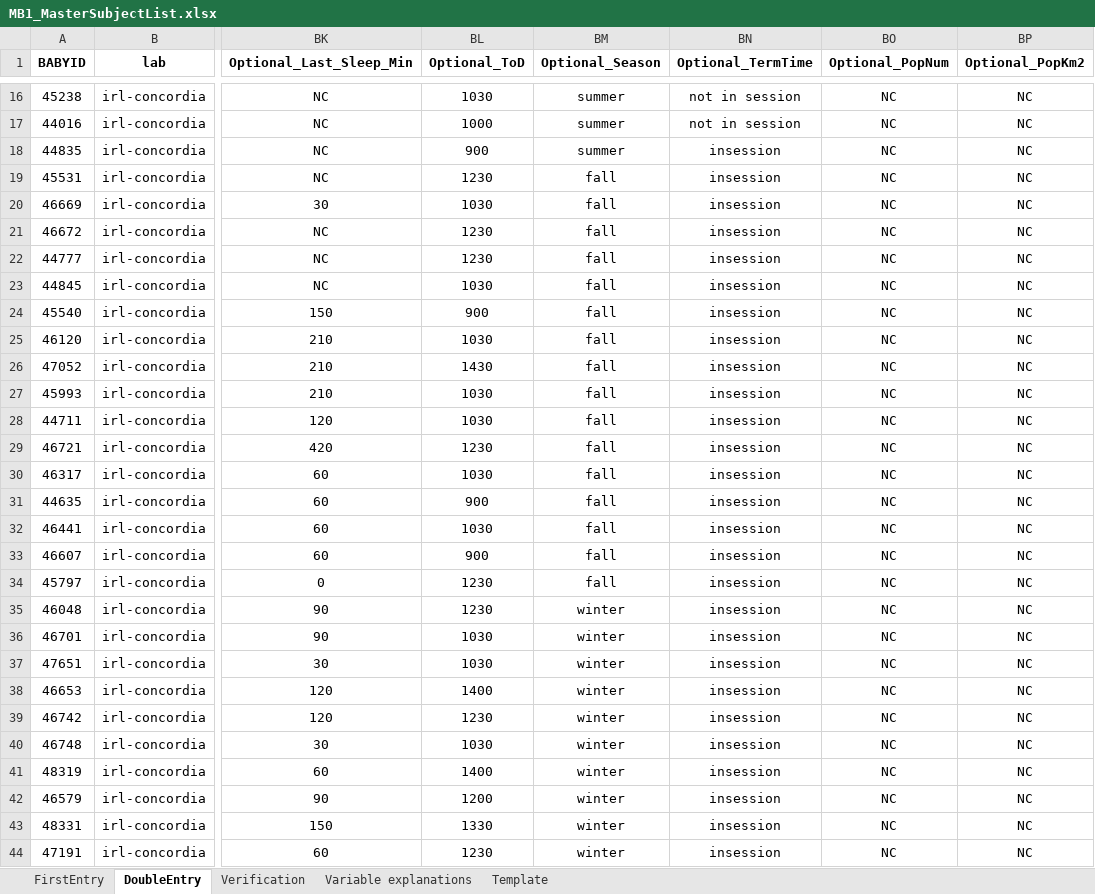
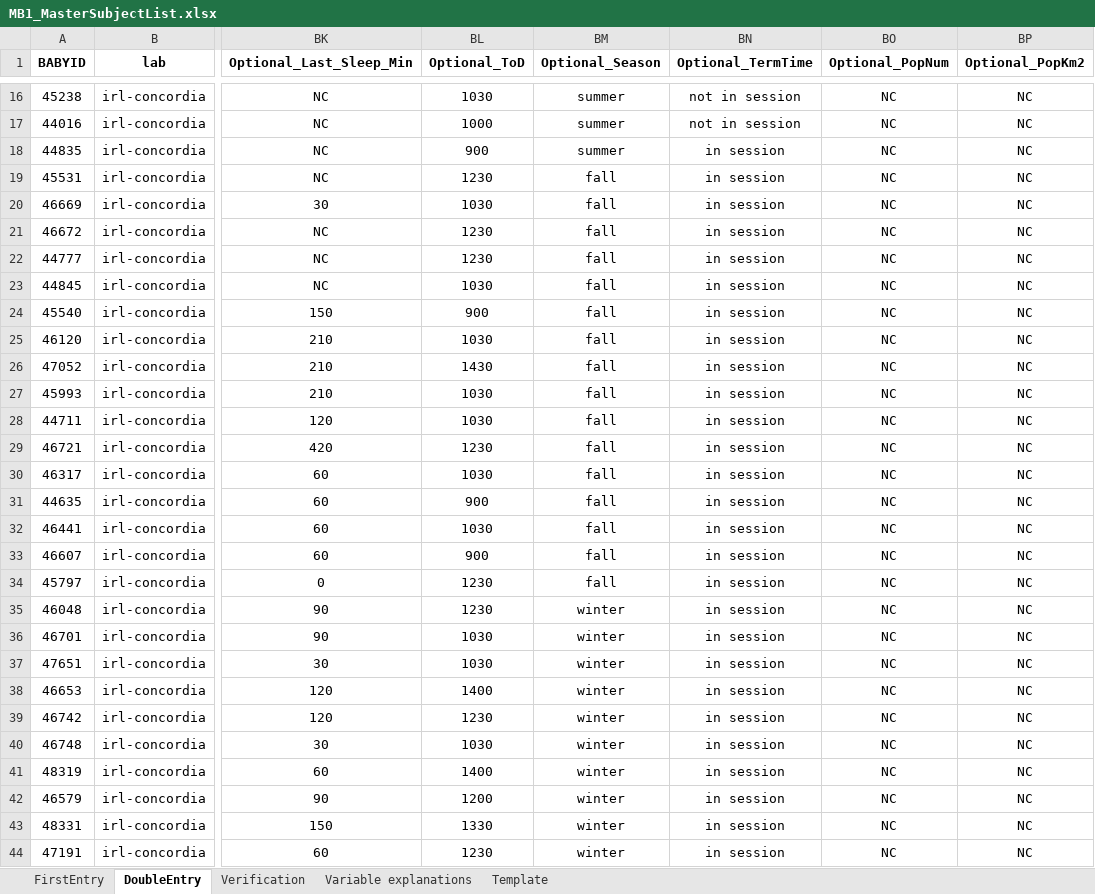
Before and after one commit to MegMastro/ManyBabies1, an Excel workbook: data/MB1_MasterSubjectList.xlsx, sheet DoubleEntry, drawn as a sheet; only a part is shown, gaps mark what is left out; values as stored, in another font and other column widths than the file's, no borders; the diff covers the shown part only; the diff names each change by its address in the sheet, - before the commit and + after, or states it on an @@ line.

Commit message:
Updated MSL  (XLS and CSV) with new column names "notes" for "post-undergrad" and added data for last 2 columns (population size and km^2) as well as fixed the written layout of "insession" to "in session"

```diff
--- a/data/MB1_MasterSubjectList.xlsx (sheet DoubleEntry)
+++ b/data/MB1_MasterSubjectList.xlsx (sheet DoubleEntry)
-BN18:BN44 (Optional_TermTime): insession
+BN18:BN44 (Optional_TermTime): in session
```
Also changed, not shown: 29 edited cells elsewhere in this sheet, sheet FirstEntry, sheet Verification, formulas that keep their value, 1 other file.
